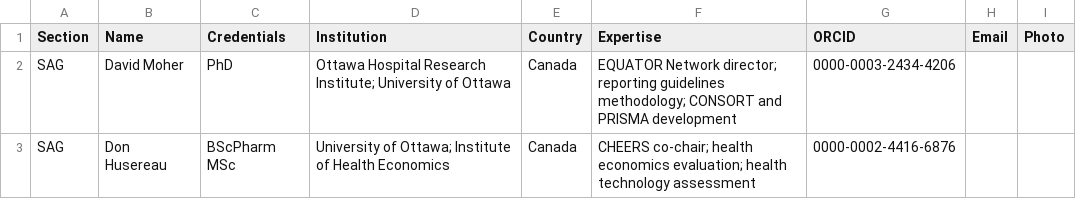
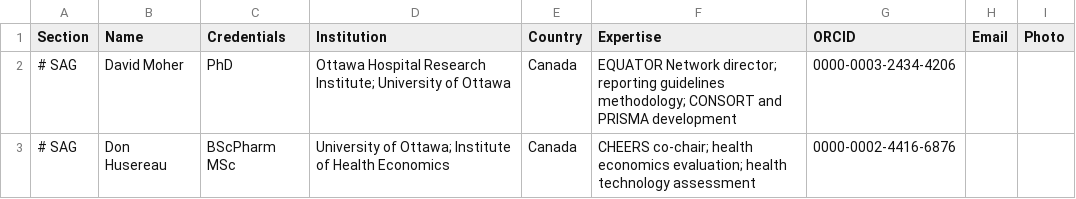
Before and after one commit to Big-Life-Lab/popcorn-web, a CSV file: data/team-members.csv, drawn as a sheet.

```diff
--- a/data/team-members.csv
+++ b/data/team-members.csv
@@ -1,3 +1,3 @@
 Section,Name,Credentials,Institution,Country,Expertise,ORCID,Email,Photo
-SAG,David Moher,PhD,Ottawa Hospital Research Institute; University of Ottawa,Canada,EQUATOR Network director; reporting guidelines methodology; CONSORT and PRISMA development,0000-0003-2434-4206,,
-SAG,Don Husereau,BScPharm MSc,University of Ottawa; Institute of Health Economics,Canada,CHEERS co-chair; health economics evaluation; health technology assessment,0000-0002-4416-6876,,
+# SAG,David Moher,PhD,Ottawa Hospital Research Institute; University of Ottawa,Canada,EQUATOR Network director; reporting guidelines methodology; CONSORT and PRISMA development,0000-0003-2434-4206,,
+# SAG,Don Husereau,BScPharm MSc,University of Ottawa; Institute of Health Economics,Canada,CHEERS co-chair; health economics evaluation; health technology assessment,0000-0002-4416-6876,,
```
Also changed, not shown: 7 other files.
